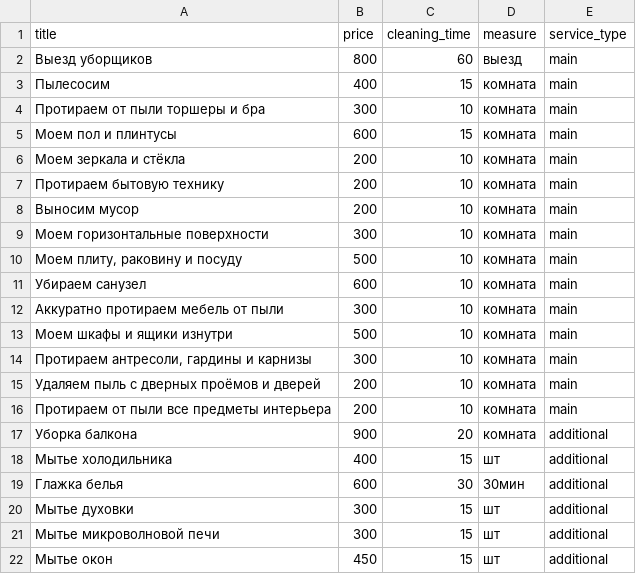
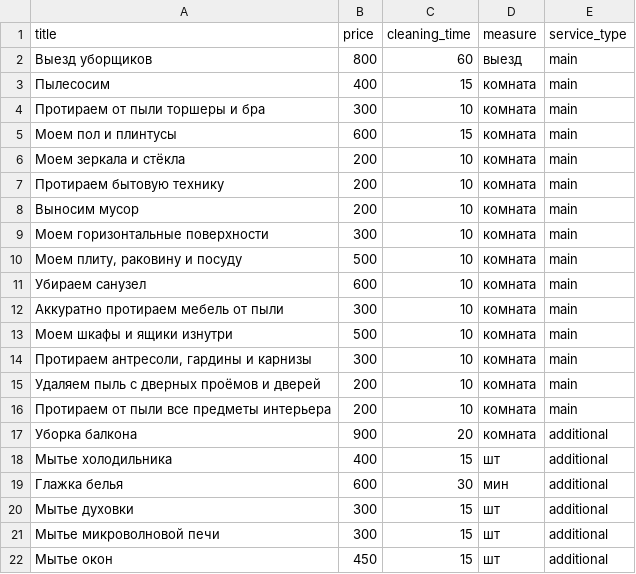
Before and after one commit to order-cleaning-services/cleanpro, a CSV file: backend/cleanpro/service/management/commands/csv_import/services/services.csv, drawn as a sheet.

Commit message:
Fix "Глажка белья"

```diff
--- a/backend/cleanpro/service/management/commands/csv_import/services/services.csv
+++ b/backend/cleanpro/service/management/commands/csv_import/services/services.csv
@@ -18,3 +18,3 @@ title;price;cleaning_time;measure;service_type
 Мытье холодильника;400;15;шт;additional
-Глажка белья;600;30;30мин;additional
+Глажка белья;600;30;мин;additional
 Мытье духовки;300;15;шт;additional
```
